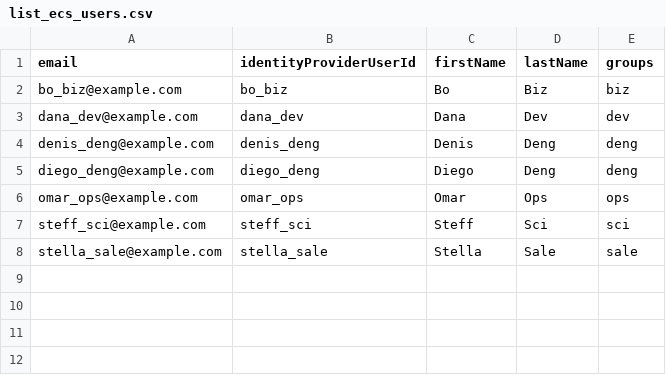
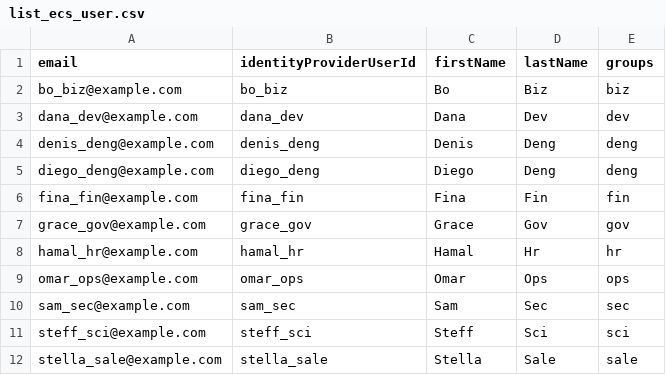
Before and after one commit to cloudera-labs/toolkits, a CSV file: edu_toolkit/conf/list_ecs_user.csv (was edu_toolkit/conf/list_ecs_users.csv), drawn as a sheet.

```diff
--- a/edu_toolkit/conf/list_ecs_users.csv
+++ b/edu_toolkit/conf/list_ecs_user.csv
@@ -5,3 +5,7 @@ denis_deng@example.com,denis_deng,Denis,Deng,"deng"
 diego_deng@example.com,diego_deng,Diego,Deng,"deng"
+fina_fin@example.com,fina_fin,Fina,Fin,"fin"
+grace_gov@example.com,grace_gov,Grace,Gov,"gov"
+hamal_hr@example.com,hamal_hr,Hamal,Hr,"hr"
 omar_ops@example.com,omar_ops,Omar,Ops,"ops"
+sam_sec@example.com,sam_sec,Sam,Sec,"sec"
 steff_sci@example.com,steff_sci,Steff,Sci,"sci"
```
Also changed, not shown: 1 other file.
